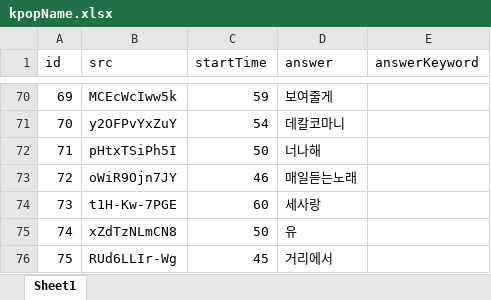
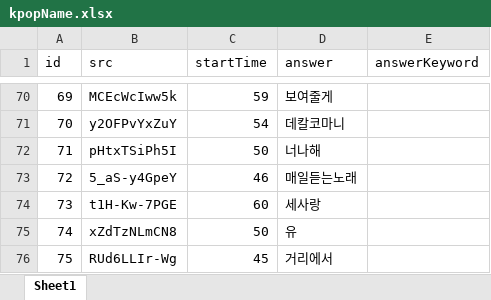
Before and after one commit to YMGYM/speedQuizRails, an Excel workbook: Questions/kpopName.xlsx, sheet Sheet1, drawn as a sheet; only a part is shown, gaps mark what is left out; values as stored, in another font and other column widths than the file's, no borders; the diff names each change by its address in the sheet, - before the commit and + after, or states it on an @@ line.

Commit message:
fix some questions

```diff
--- a/Questions/kpopName.xlsx (sheet Sheet1)
+++ b/Questions/kpopName.xlsx (sheet Sheet1)
-B73 (src): oWiR9Ojn7JY
+B73 (src): 5_aS-y4GpeY
```
Also changed, not shown: 1 other file.
